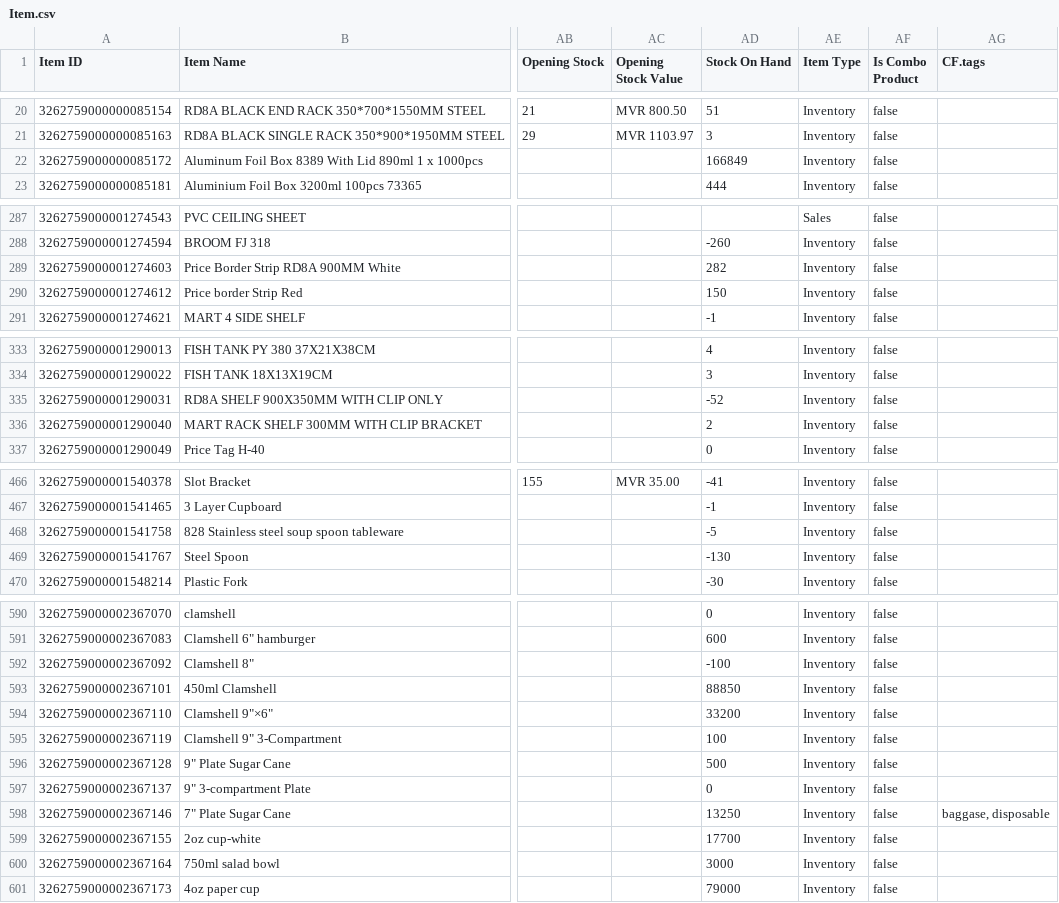
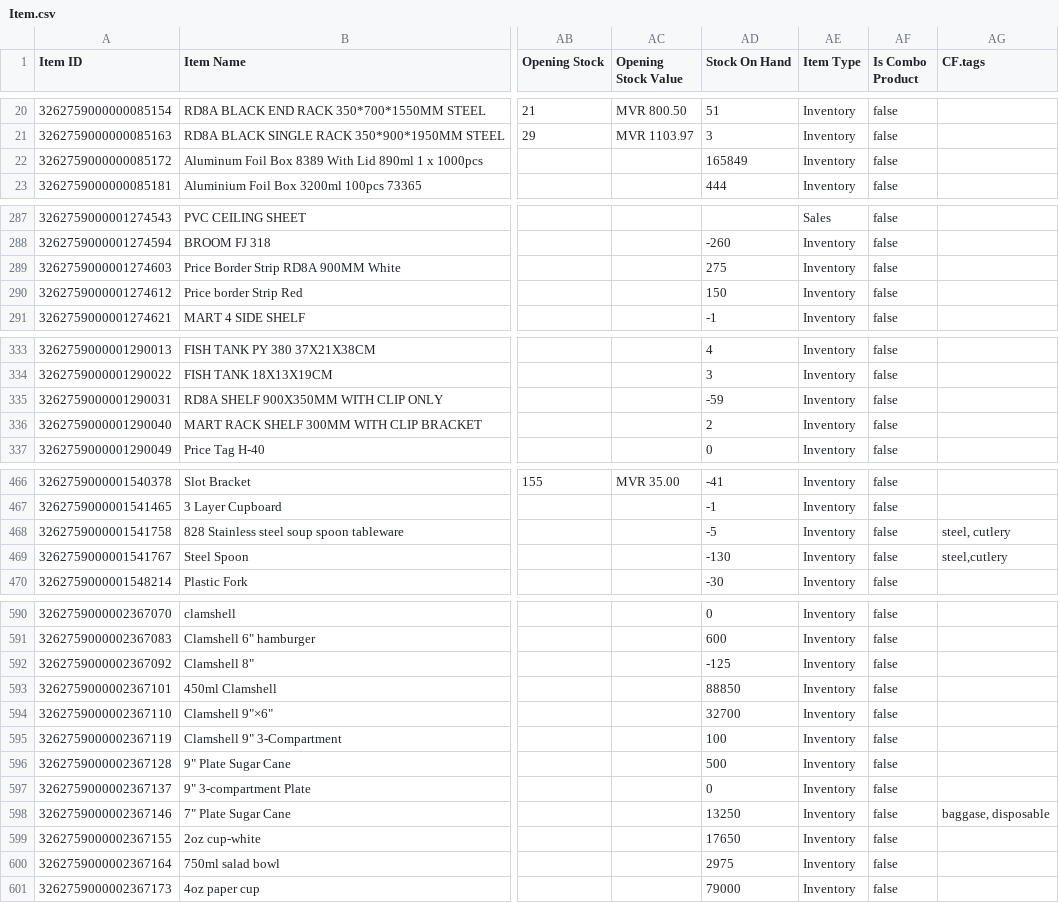
Before and after one commit to yuki-uthman/ike, a CSV file: assets/Item.csv, drawn as a sheet; only a part is shown, gaps mark what is left out; the diff covers the shown part only; the diff names each change by its address in the sheet, - before the commit and + after, or states it on an @@ line.

Commit message:
chor: update Item.csv

```diff
--- a/assets/Item.csv
+++ b/assets/Item.csv
-AD22 (Stock On Hand): 166849
+AD22 (Stock On Hand): 165849
-AD289 (Stock On Hand): 282
+AD289 (Stock On Hand): 275
-AD335 (Stock On Hand): -52
+AD335 (Stock On Hand): -59
-AG468 (CF.tags): (empty)
+AG468 (CF.tags): steel, cutlery
-AG469 (CF.tags): (empty)
+AG469 (CF.tags): steel,cutlery
-AD592 (Stock On Hand): -100
+AD592 (Stock On Hand): -125
-AD594 (Stock On Hand): 33200
+AD594 (Stock On Hand): 32700
-AD599 (Stock On Hand): 17700
+AD599 (Stock On Hand): 17650
-AD600 (Stock On Hand): 3000
+AD600 (Stock On Hand): 2975
```
Also changed, not shown: 1 edited cell elsewhere in this file.
